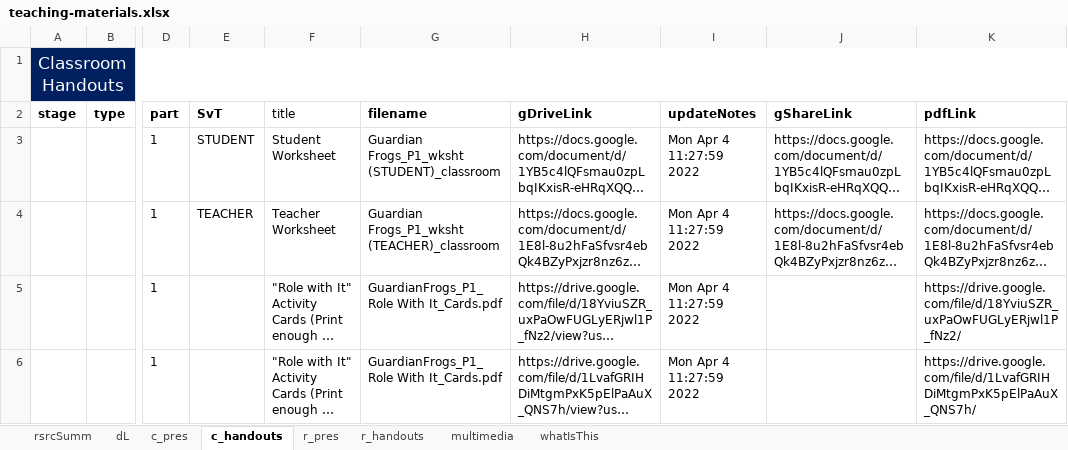
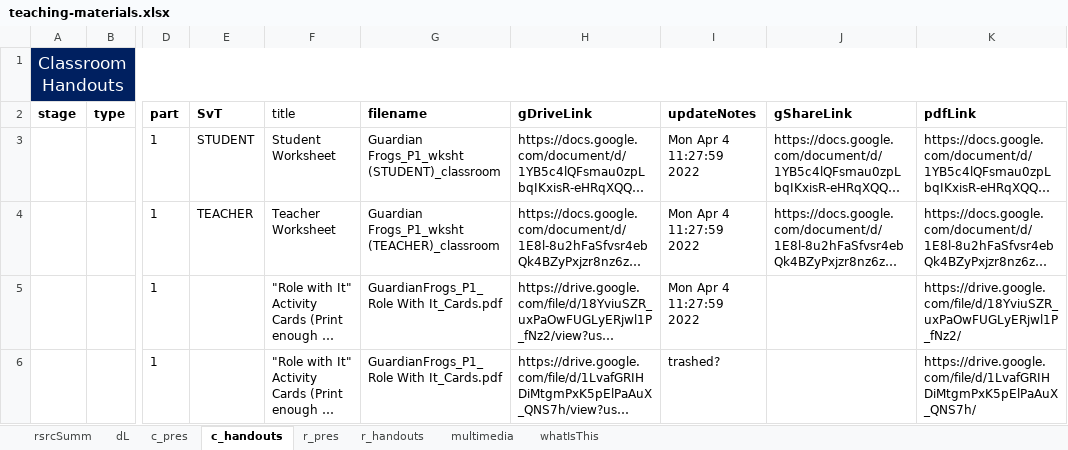
Before and after one commit to galacticpolymath/TEST, an Excel workbook: meta/teaching-materials.xlsx, sheet c_handouts, drawn as a sheet; only a part is shown, gaps mark what is left out; long unchanged cells end in …; values as stored, in another font and other column widths than the file's, no borders; charts and pictures and conditional formats not drawn; the diff names each change by its address in the sheet, - before the commit and + after, or states it on an @@ line.

```diff
--- a/meta/teaching-materials.xlsx (sheet c_handouts)
+++ b/meta/teaching-materials.xlsx (sheet c_handouts)
-I6 (updateNotes): Mon Apr 4 11:27:59 2022
+I6 (updateNotes): trashed?
```
Also changed, not shown: sheet dL, sheet multimedia, charts or pictures, 13 other files.
